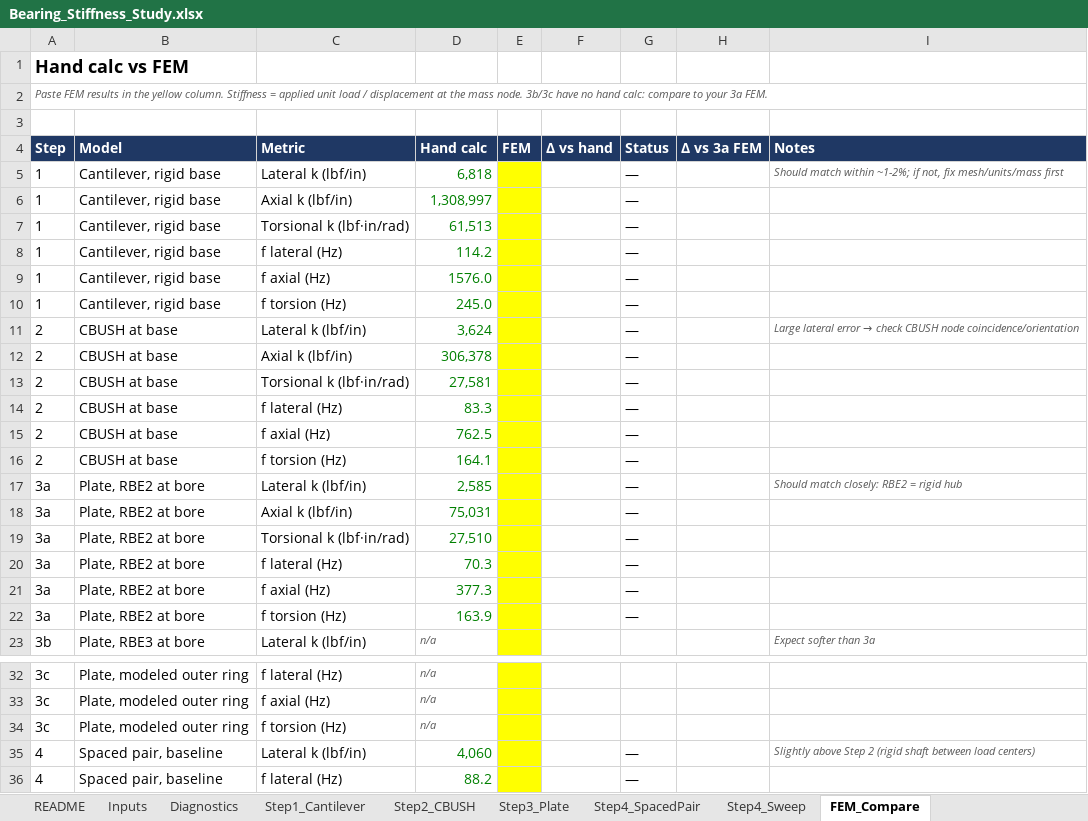
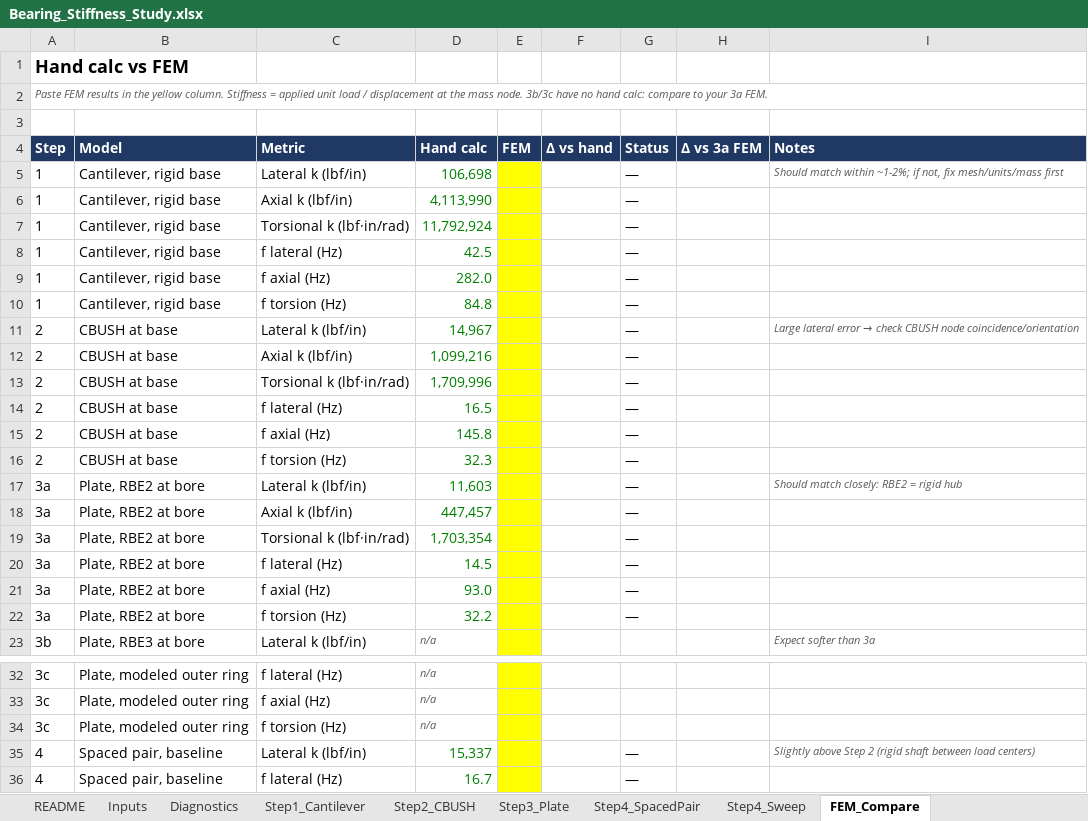
Before and after one commit to radmadden/FEMAP_API, an Excel workbook: Bearing_Stiffness_Study.xlsx, sheet FEM_Compare, drawn as a sheet; only a part is shown, gaps mark what is left out; values as stored, in another font and other column widths than the file's, no borders; conditional formats not drawn; the diff names each change by its address in the sheet, - before the commit and + after, or states it on an @@ line.

```diff
--- a/Bearing_Stiffness_Study.xlsx (sheet FEM_Compare)
+++ b/Bearing_Stiffness_Study.xlsx (sheet FEM_Compare)
-D5 (Hand calc): 6,818
+D5 (Hand calc): 106,698
-D6 (Hand calc): 1,308,997
+D6 (Hand calc): 4,113,990
-D7 (Hand calc): 61,513
+D7 (Hand calc): 11,792,924
-D8 (Hand calc): 114.2
+D8 (Hand calc): 42.5
-D9 (Hand calc): 1576.0
+D9 (Hand calc): 282.0
-D10 (Hand calc): 245.0
+D10 (Hand calc): 84.8
-D11 (Hand calc): 3,624
+D11 (Hand calc): 14,967
-D12 (Hand calc): 306,378
+D12 (Hand calc): 1,099,216
-D13 (Hand calc): 27,581
+D13 (Hand calc): 1,709,996
-D14 (Hand calc): 83.3
+D14 (Hand calc): 16.5
-D15 (Hand calc): 762.5
+D15 (Hand calc): 145.8
-D16 (Hand calc): 164.1
+D16 (Hand calc): 32.3
-D17 (Hand calc): 2,585
+D17 (Hand calc): 11,603
-D18 (Hand calc): 75,031
+D18 (Hand calc): 447,457
-D19 (Hand calc): 27,510
+D19 (Hand calc): 1,703,354
-D20 (Hand calc): 70.3
+D20 (Hand calc): 14.5
-D21 (Hand calc): 377.3
+D21 (Hand calc): 93.0
-D22 (Hand calc): 163.9
+D22 (Hand calc): 32.2
-D35 (Hand calc): 4,060
+D35 (Hand calc): 15,337
-D36 (Hand calc): 88.2
+D36 (Hand calc): 16.7
```
Also changed, not shown: sheet Step4_Sweep, sheet Step2_CBUSH, sheet Inputs, sheet Step1_Cantilever, sheet Step3_Plate, sheet Step4_SpacedPair, 1 more sheet, charts or pictures.
